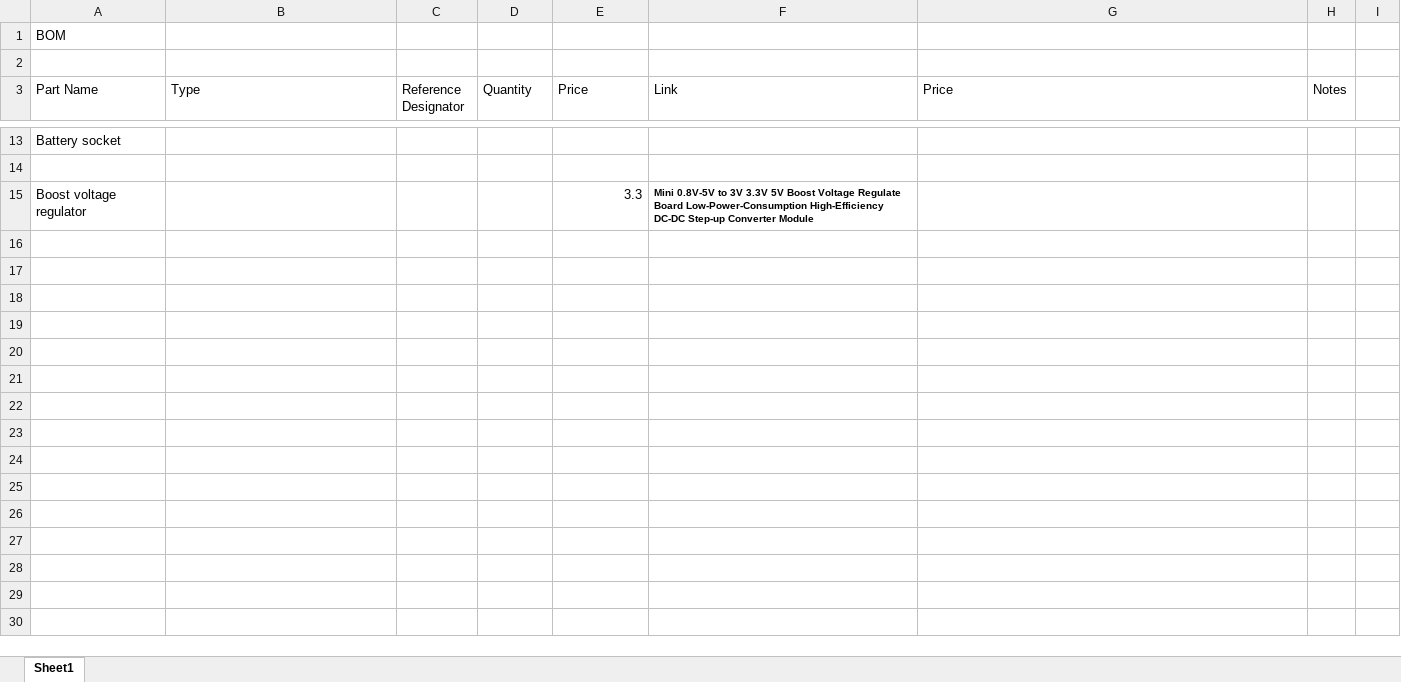
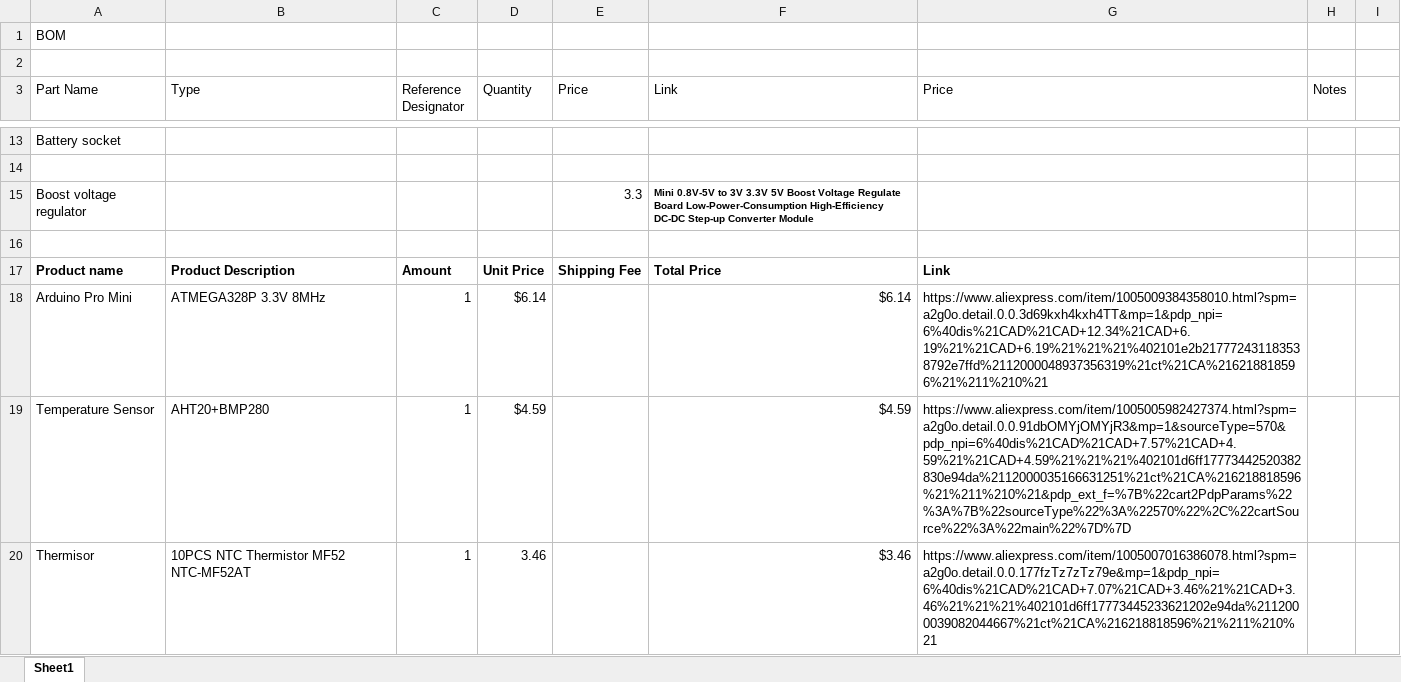
Before and after one commit to AnnieL5/ThermoBuzzer, an Excel workbook: BOM.xlsx, sheet Sheet1, drawn as a sheet; only a part is shown, gaps mark what is left out; values as stored, in another font and other column widths than the file's, no borders; the diff covers the shown part only; the diff names each change by its address in the sheet, - before the commit and + after, or states it on an @@ line.

```diff
--- a/BOM.xlsx (sheet Sheet1)
+++ b/BOM.xlsx (sheet Sheet1)
+row 16: (empty)
+row 17: Product name | Product Description | Amount | Unit Price | Shipping Fee | Total Price | Link
+row 18: Arduino Pro Mini | ATMEGA328P 3.3V 8MHz | 1 | $6.14 |  | $6.14 | https://www.aliexpress.com/item/1005009384358010.html?spm=a2g0o.detail.0.0.3d69kxh4kxh4TT&mp=1&pdp_npi=6%40dis%21CAD%21CAD+12.34%21CAD+6.19%21%21CAD+6.19%21%21%21%402101e2b217772431183538792e7ffd%2112000048937356319%21ct%21CA%216218818596%21%211%210%21
+row 19: Temperature Sensor | AHT20+BMP280 | 1 | $4.59 |  | $4.59 | https://www.aliexpress.com/item/1005005982427374.html?spm=a2g0o.detail.0.0.91dbOMYjOMYjR3&mp=1&sourceType=570&pdp_npi=6%40dis%21CAD%21CAD+7.57%21CAD+4.59%21%21CAD+4.59%21%21%21%402101d6ff17773442520382830e94da%2112000035166631251%21ct%21CA%216218818596%21%211%210%21&pdp_ext_f=%7B%22cart2PdpParams%22%3A%7B%22sourceType%22%3A%22570%22%2C%22cartSource%22%3A%22main%22%7D%7D
+row 20: Thermisor | 10PCS NTC Thermistor MF52 NTC-MF52AT | 1 | 3.46 |  | $3.46 | https://www.aliexpress.com/item/1005007016386078.html?spm=a2g0o.detail.0.0.177fzTz7zTz79e&mp=1&pdp_npi=6%40dis%21CAD%21CAD+7.07%21CAD+3.46%21%21CAD+3.46%21%21%21%402101d6ff17773445233621202e94da%2112000039082044667%21ct%21CA%216218818596%21%211%210%21
```
Also changed, not shown: 14 added rows elsewhere in this sheet, 31 other files.
